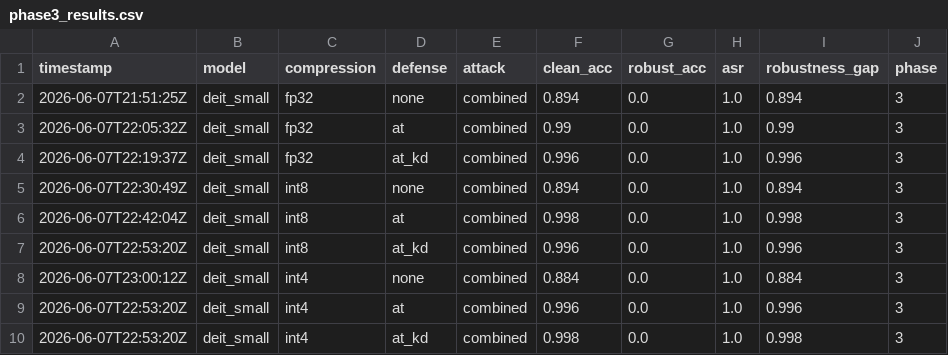
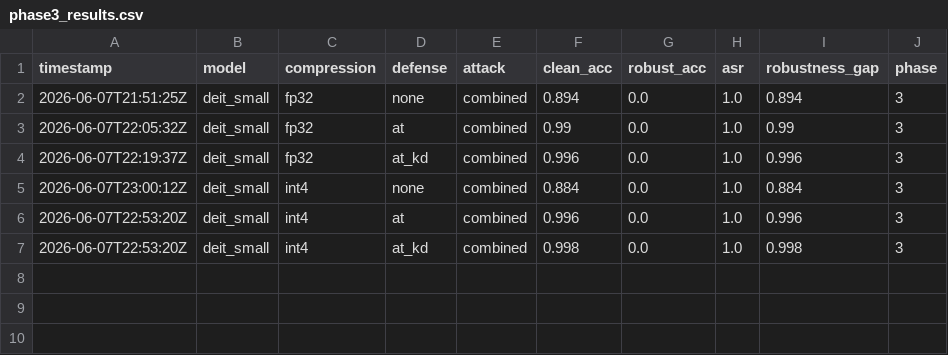
Before and after one commit to sharvi16/ADVC-New, a CSV file: results/phase3_results.csv, drawn as a sheet; the diff names each change by its address in the sheet, - before the commit and + after, or states it on an @@ line.

```diff
--- a/results/phase3_results.csv
+++ b/results/phase3_results.csv
-row 5: 2026-06-07T22:30:49Z | deit_small | int8 | none | combined | 0.894 | 0.0 | 1.0 | 0.894 | 3
-row 6: 2026-06-07T22:42:04Z | deit_small | int8 | at | combined | 0.998 | 0.0 | 1.0 | 0.998 | 3
-row 7: 2026-06-07T22:53:20Z | deit_small | int8 | at_kd | combined | 0.996 | 0.0 | 1.0 | 0.996 | 3
```
Also changed, not shown: results/phase1_results.csv, results/phase2_at_results.csv, 4 other files.
